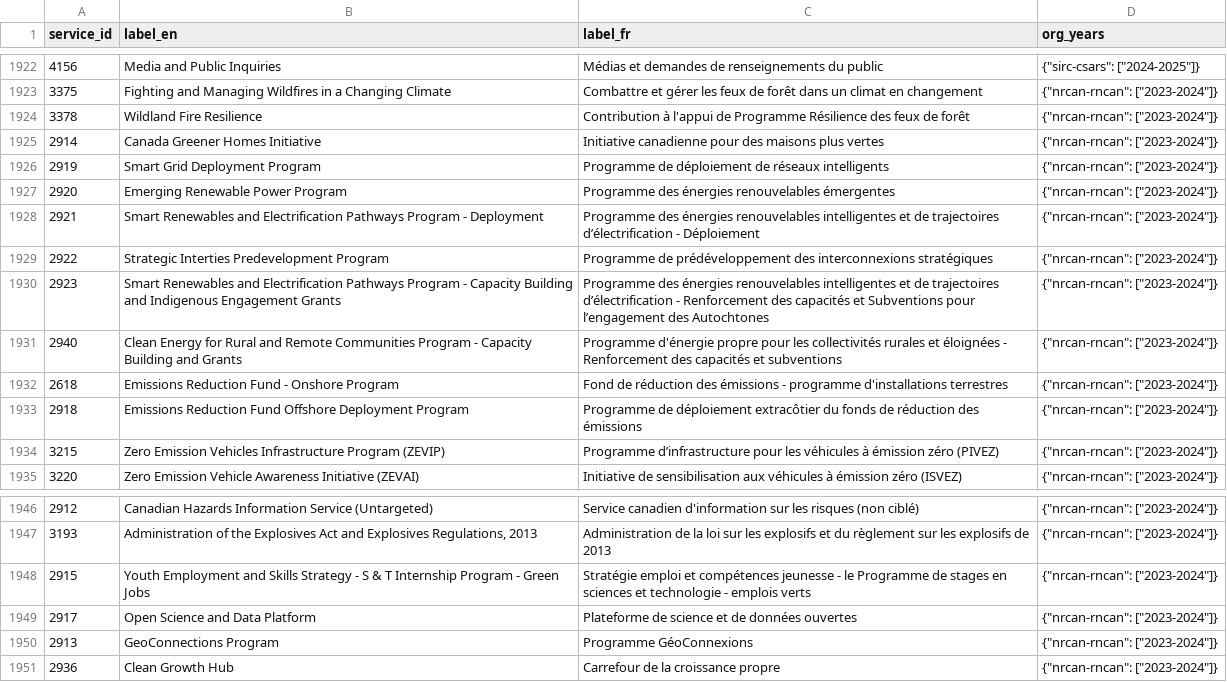
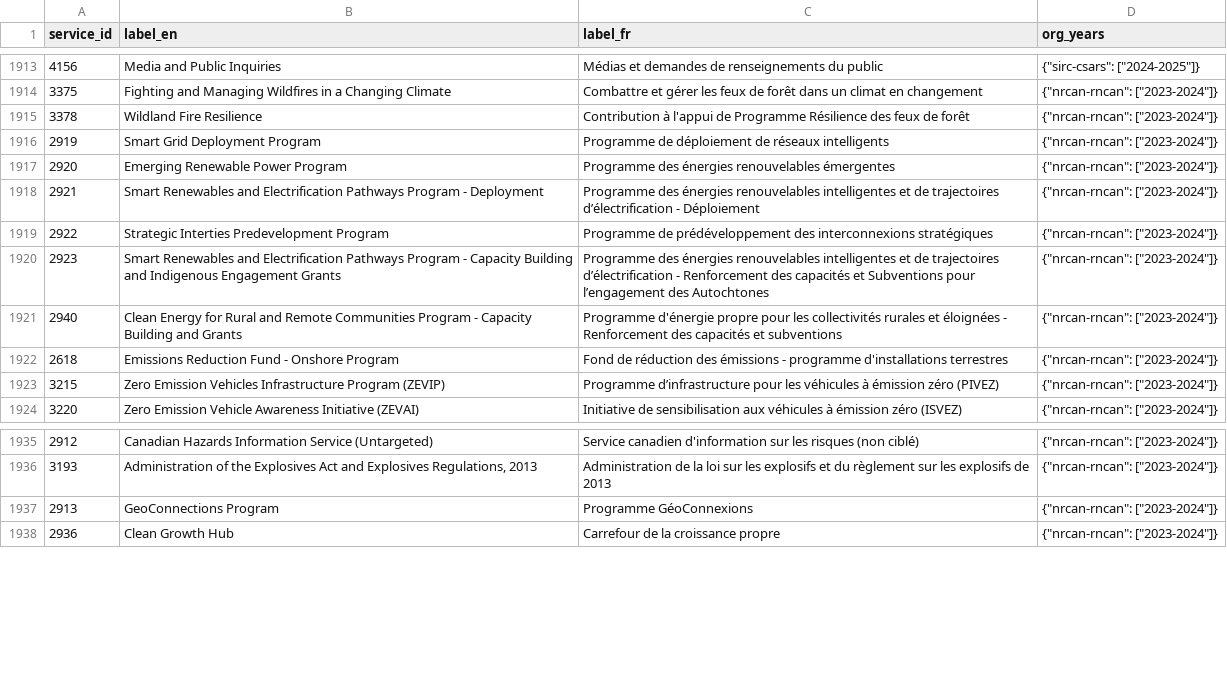
Before and after one commit to open-data/ckanext-canada, a CSV file: ckanext/canada/tables/references/data/ref_service_service_ids.csv, drawn as a sheet; only a part is shown, gaps mark what is left out; removed rows and columns are numbered as before the commit, all else as after; the diff covers the shown part only; the diff names each change by its address in the sheet, - before the commit and + after, or states it on an @@ line.

```diff
--- a/ckanext/canada/tables/references/data/ref_service_service_ids.csv
+++ b/ckanext/canada/tables/references/data/ref_service_service_ids.csv
-row 1925: 2914 | Canada Greener Homes Initiative | Initiative canadienne pour des maisons plus vertes | {"nrcan-rncan": ["2023-2024"]}
-row 1933: 2918 | Emissions Reduction Fund Offshore Deployment Program | Programme de déploiement extracôtier du fonds de réduction des émissions | {"nrcan-rncan": ["2023-2024"]}
-row 1948: 2915 | Youth Employment and Skills Strategy - S & T Internship Program - Green Jobs | Stratégie emploi et compétences jeunesse - le Programme de stages en sciences et technologie - emplois verts | {"nrcan-rncan": ["2023-2024"]}
-row 1949: 2917 | Open Science and Data Platform | Plateforme de science et de données ouvertes | {"nrcan-rncan": ["2023-2024"]}
```
Also changed, not shown: 8 added rows and 17 removed rows elsewhere in this file, 8 other files.
